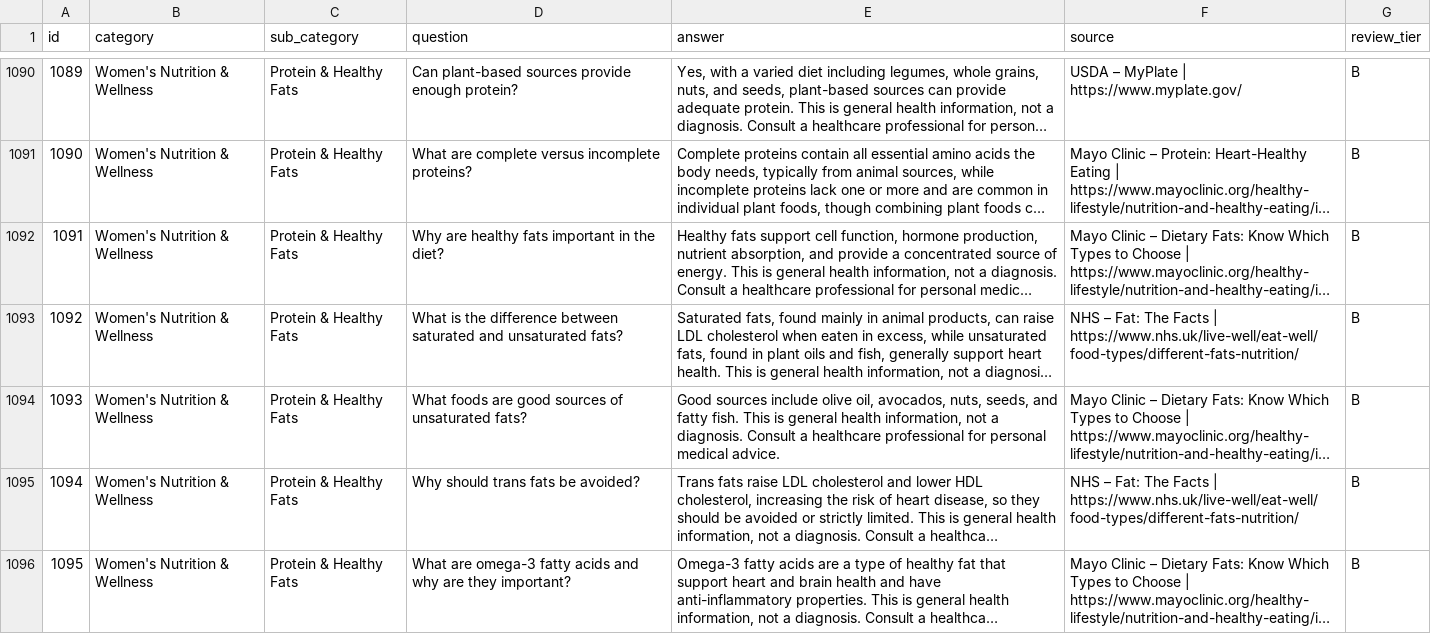
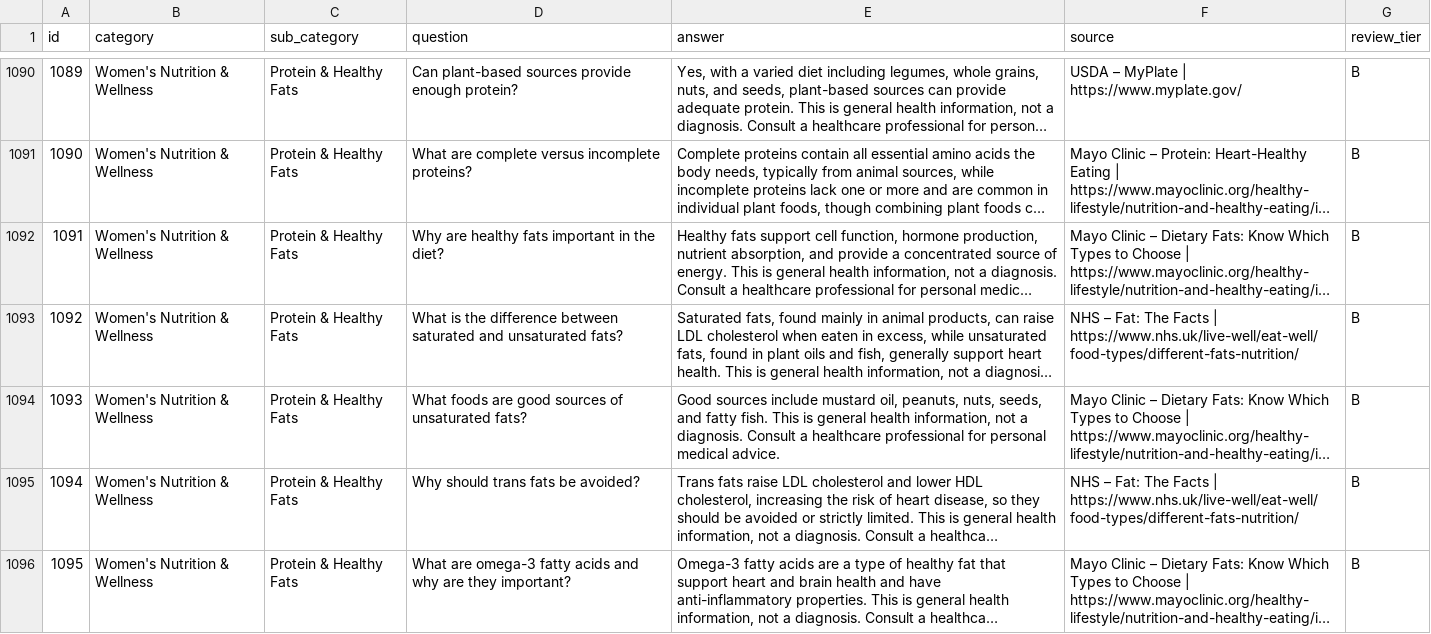
Before and after one commit to sana200420/naari-ai, a CSV file: knowledge_base/Womens_Health_KB_English - 2000_final.csv, drawn as a sheet; only a part is shown, gaps mark what is left out; long unchanged cells end in …; the diff covers the shown part only; the diff names each change by its address in the sheet, - before the commit and + after, or states it on an @@ line.

Commit message:
knowledge_base: localise nutrition answers for rural Sindh
11 answers recommended foods a woman in a village cannot buy -- quinoa,
tofu, avocado, salmon, kale, fortified orange juice, whole-grain pasta.
The Sindhi carried them as transliterations (ڪوئنو، ٽوفو، ايوڪاڊو،
سالمن), so the words meant nothing to the reader either. The verbatim
path serves KB text exactly as stored, so this is what a woman actually
saw.

Substitutions keep the nutritional claim and swap only the food carrying
it: mustard oil and peanuts for unsaturated fats, palla and rohu for
omega-3, saag and dairy for calcium, lentils/chickpeas and gur for iron,
bajra and jowar for whole grains. No clinical statement, dose or
disclaimer is touched.

Two translation defects surfaced while mapping the Sindhi, both now
corrected in these rows:
  "fortified" was rendered قلعي وارا -- "castle-like", reading the
  English as in a fort.
  "kale" was rendered ڪيلي, which means banana.

Matching is gated on the English term with word boundaries, which the
dry run proved necessary twice over: a bare Sindhi match on ڪيل rewrote
20+ unrelated answers, because ڪيل is also the everyday past participle
inside تجويز ڪيل ("recommended") and اڪيلو ("alone"); and "chia" matches
inside "psychiatrist", which is how an earlier count reached 38 rows
instead of 11.

sync_kb_payloads.py pushes answer edits into Qdrant without re-embedding
-- only questions are embedded, answers live in the point payload. It
refuses to touch a row whose question has drifted, since that would need
a real re-embed. Ran it: 10 payloads updated, verified live on the Space,
which now answers the iron question with دال، چڻا ۽ ڳُڙ.

```diff
--- a/knowledge_base/Womens_Health_KB_English - 2000_final.csv
+++ b/knowledge_base/Womens_Health_KB_English - 2000_final.csv
-E1094 (answer): …sources include olive oil, avocados, nuts, seeds,…
+E1094 (answer): …sources include mustard oil, peanuts, nuts, seeds,…
```
Also changed, not shown: 10 edited cells elsewhere in this file, 4 other files.
